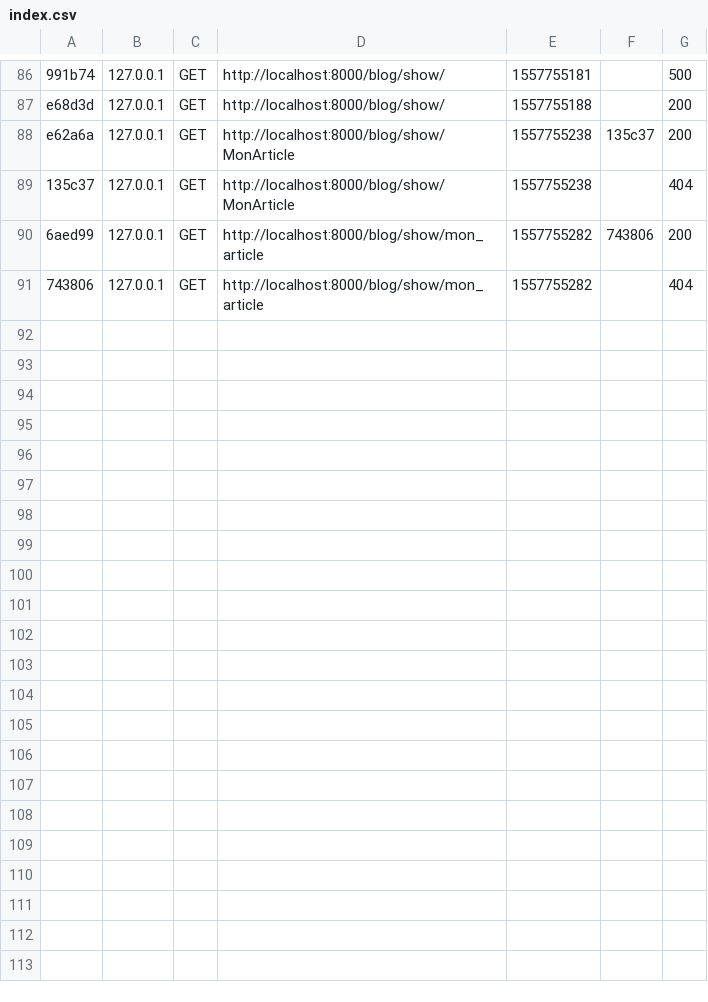
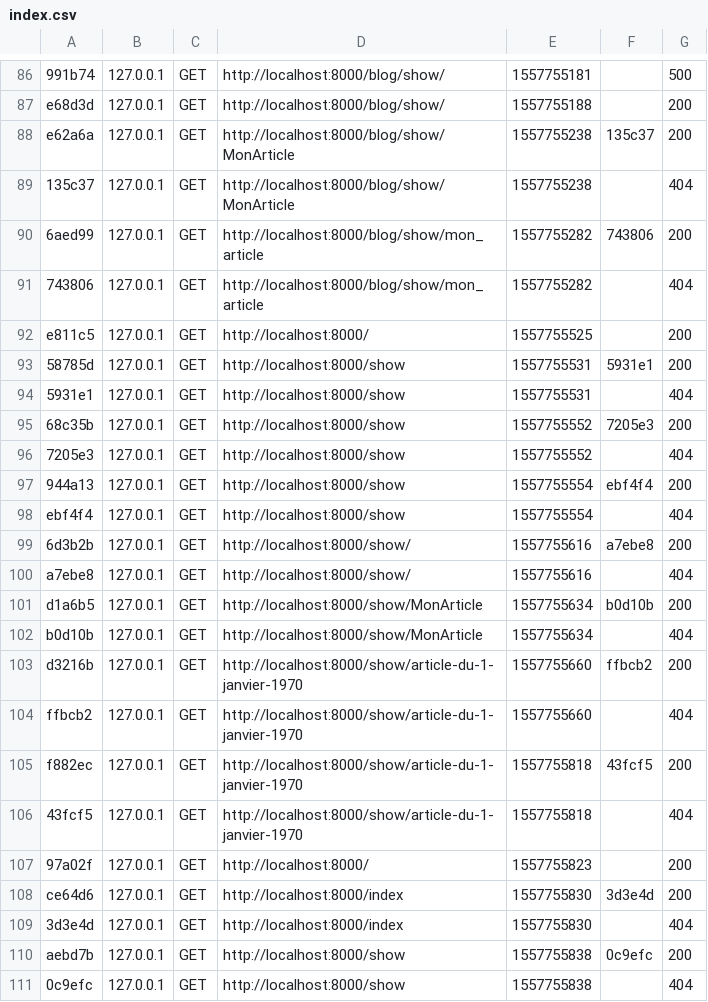
Before and after one commit to Poupimali/Blog, a CSV file: var/cache/dev/profiler/index.csv, drawn as a sheet; only a part is shown, gaps mark what is left out; the diff covers the shown part only.

```diff
--- a/var/cache/dev/profiler/index.csv
+++ b/var/cache/dev/profiler/index.csv
@@ -91 +91,21 @@ e62a6a,127.0.0.1,GET,http://localhost:8000/blog/show/MonArticle,1557755238,135c3
 743806,127.0.0.1,GET,http://localhost:8000/blog/show/mon_article,1557755282,,404
+e811c5,127.0.0.1,GET,http://localhost:8000/,1557755525,,200
+58785d,127.0.0.1,GET,http://localhost:8000/show,1557755531,5931e1,200
+5931e1,127.0.0.1,GET,http://localhost:8000/show,1557755531,,404
+68c35b,127.0.0.1,GET,http://localhost:8000/show,1557755552,7205e3,200
+7205e3,127.0.0.1,GET,http://localhost:8000/show,1557755552,,404
+944a13,127.0.0.1,GET,http://localhost:8000/show,1557755554,ebf4f4,200
+ebf4f4,127.0.0.1,GET,http://localhost:8000/show,1557755554,,404
+6d3b2b,127.0.0.1,GET,http://localhost:8000/show/,1557755616,a7ebe8,200
+a7ebe8,127.0.0.1,GET,http://localhost:8000/show/,1557755616,,404
+d1a6b5,127.0.0.1,GET,http://localhost:8000/show/MonArticle,1557755634,b0d10b,200
+b0d10b,127.0.0.1,GET,http://localhost:8000/show/MonArticle,1557755634,,404
+d3216b,127.0.0.1,GET,http://localhost:8000/show/article-du-1-janvier-1970,1557755660,ffbcb2,200
+ffbcb2,127.0.0.1,GET,http://localhost:8000/show/article-du-1-janvier-1970,1557755660,,404
+f882ec,127.0.0.1,GET,http://localhost:8000/show/article-du-1-janvier-1970,1557755818,43fcf5,200
+43fcf5,127.0.0.1,GET,http://localhost:8000/show/article-du-1-janvier-1970,1557755818,,404
+97a02f,127.0.0.1,GET,http://localhost:8000/,1557755823,,200
+ce64d6,127.0.0.1,GET,http://localhost:8000/index,1557755830,3d3e4d,200
+3d3e4d,127.0.0.1,GET,http://localhost:8000/index,1557755830,,404
+aebd7b,127.0.0.1,GET,http://localhost:8000/show,1557755838,0c9efc,200
+0c9efc,127.0.0.1,GET,http://localhost:8000/show,1557755838,,404
```
Also changed, not shown: 9 added rows elsewhere in this file, 43 other files.
